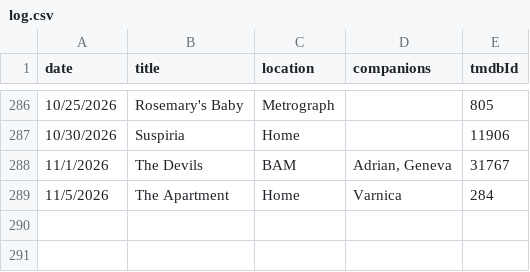
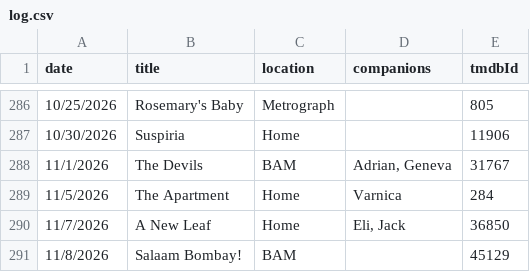
Before and after one commit to shreshthkhilani/s4s-filmstruck, a CSV file: data/log.csv, drawn as a sheet; only a part is shown, gaps mark what is left out; the diff names each change by its address in the sheet, - before the commit and + after, or states it on an @@ line.

```diff
--- a/data/log.csv
+++ b/data/log.csv
+row 290: 11/7/2026 | A New Leaf | Home | Eli, Jack | 36850
+row 291: 11/8/2026 | Salaam Bombay! | BAM |  | 45129
```
Also changed, not shown: data/films.csv, data/stats.csv.
